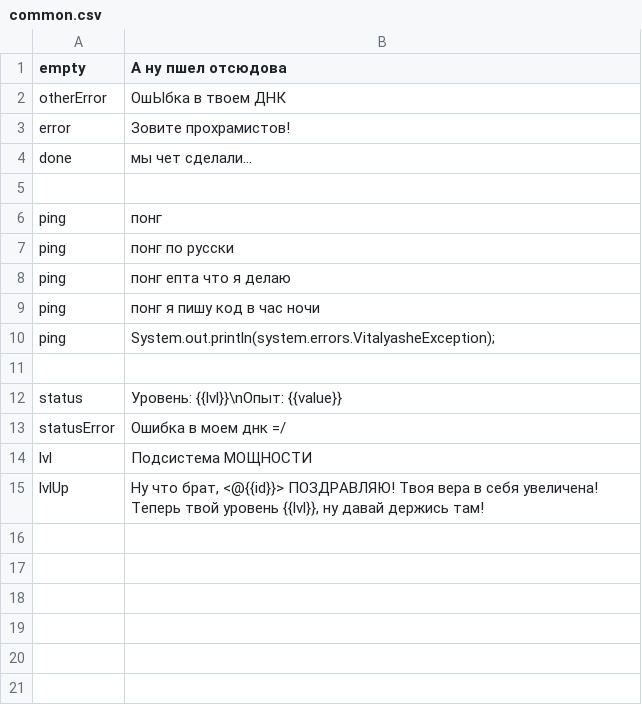
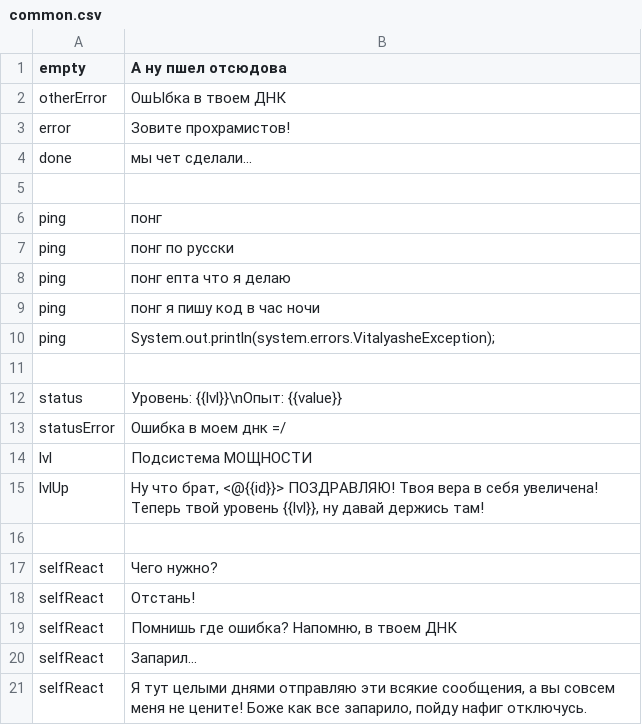
Before and after one commit to uz0/u.dcvs.ru, a CSV file: i18n/ru/common.csv, drawn as a sheet; the diff names each change by its address in the sheet, - before the commit and + after, or states it on an @@ line.

Commit message:
selfReact

```diff
--- a/i18n/ru/common.csv
+++ b/i18n/ru/common.csv
+row 16: (empty)
+row 17: selfReact | Чего нужно?
+row 18: selfReact | Отстань!
+row 19: selfReact | Помнишь где ошибка? Напомню, в твоем ДНК
+row 20: selfReact | Запарил...
+row 21: selfReact | Я тут целыми днями отправляю эти всякие сообщения, а вы совсем меня не цените! Боже как все запарило, пойду нафиг отключусь.
```
Also changed, not shown: i18n/en/common.csv, 3 other files.
